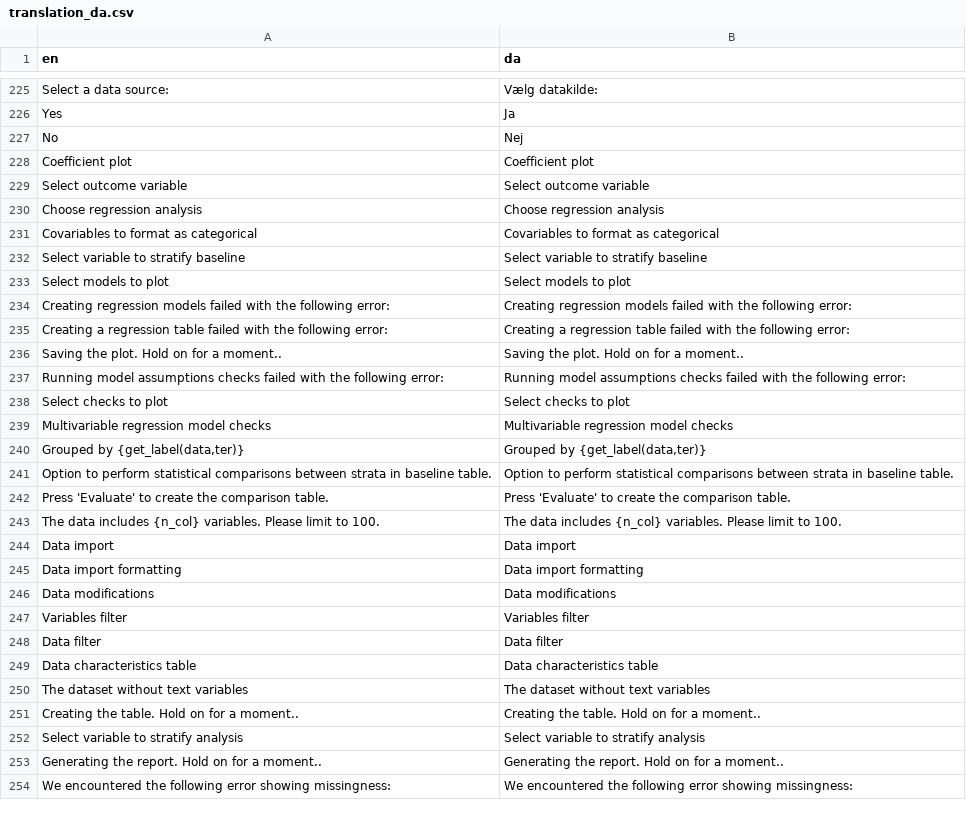
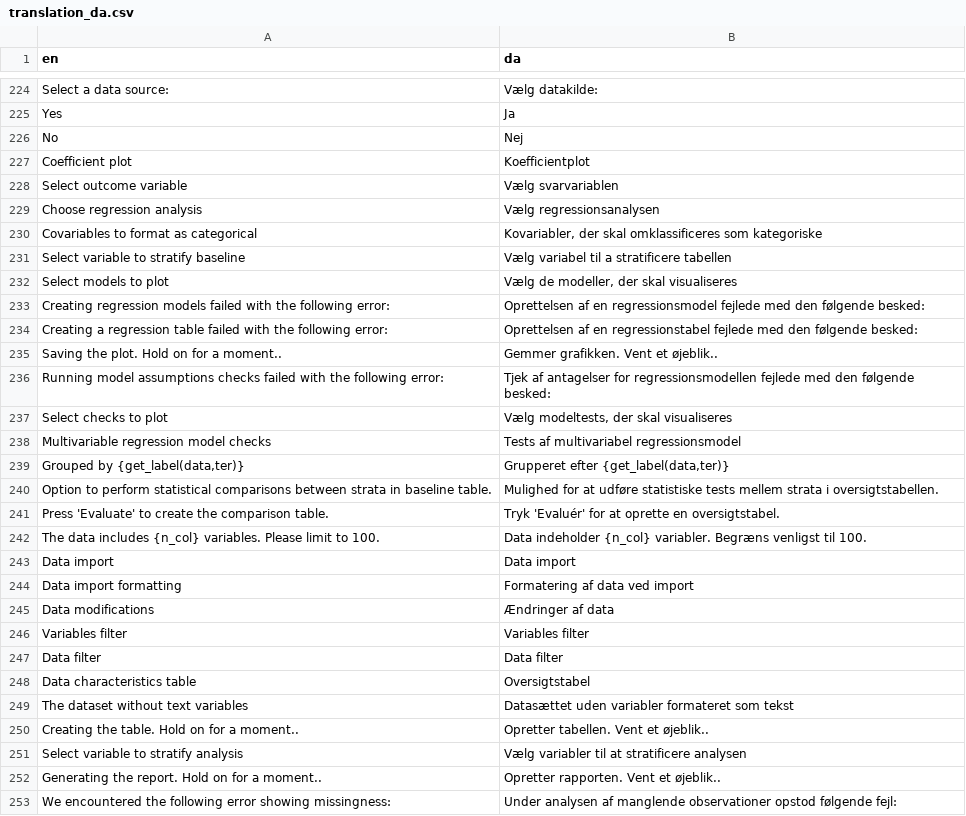
Before and after one commit to agdamsbo/FreesearchR, a CSV file: inst/translations/translation_da.csv, drawn as a sheet; only a part is shown, gaps mark what is left out; the diff covers the shown part only.

```diff
--- a/inst/translations/translation_da.csv
+++ b/inst/translations/translation_da.csv
@@ -227,28 +226,28 @@
 "No","Nej"
-"Coefficient plot","Coefficient plot"
-"Select outcome variable","Select outcome variable"
-"Choose regression analysis","Choose regression analysis"
-"Covariables to format as categorical","Covariables to format as categorical"
-"Select variable to stratify baseline","Select variable to stratify baseline"
-"Select models to plot","Select models to plot"
-"Creating regression models failed with the following error:","Creating regression models failed with the following error:"
-"Creating a regression table failed with the following error:","Creating a regression table failed with the following error:"
-"Saving the plot. Hold on for a moment..","Saving the plot. Hold on for a moment.."
-"Running model assumptions checks failed with the following error:","Running model assumptions checks failed with the following error:"
-"Select checks to plot","Select checks to plot"
-"Multivariable regression model checks","Multivariable regression model checks"
-"Grouped by {get_label(data,ter)}","Grouped by {get_label(data,ter)}"
-"Option to perform statistical comparisons between strata in baseline table.","Option to perform statistical comparisons between strata in baseline table."
-"Press 'Evaluate' to create the comparison table.","Press 'Evaluate' to create the comparison table."
-"The data includes {n_col} variables. Please limit to 100.","The data includes {n_col} variables. Please limit to 100."
+"Coefficient plot","Koefficientplot"
+"Select outcome variable","Vælg svarvariablen"
+"Choose regression analysis","Vælg regressionsanalysen"
+"Covariables to format as categorical","Kovariabler, der skal omklassificeres som kategoriske"
+"Select variable to stratify baseline","Vælg variabel til a stratificere tabellen"
+"Select models to plot","Vælg de modeller, der skal visualiseres"
+"Creating regression models failed with the following error:","Oprettelsen af en regressionsmodel fejlede med den følgende besked:"
+"Creating a regression table failed with the following error:","Oprettelsen af en regressionstabel fejlede med den følgende besked:"
+"Saving the plot. Hold on for a moment..","Gemmer grafikken. Vent et øjeblik.."
+"Running model assumptions checks failed with the following error:","Tjek af antagelser for regressionsmodellen fejlede med den følgende besked:"
+"Select checks to plot","Vælg modeltests, der skal visualiseres"
+"Multivariable regression model checks","Tests af multivariabel regressionsmodel"
+"Grouped by {get_label(data,ter)}","Grupperet efter {get_label(data,ter)}"
+"Option to perform statistical comparisons between strata in baseline table.","Mulighed for at udføre statistiske tests mellem strata i oversigtstabellen."
+"Press 'Evaluate' to create the comparison table.","Tryk 'Evaluér' for at oprette en oversigtstabel."
+"The data includes {n_col} variables. Please limit to 100.","Data indeholder {n_col} variabler. Begræns venligst til 100."
 "Data import","Data import"
-"Data import formatting","Data import formatting"
-"Data modifications","Data modifications"
+"Data import formatting","Formatering af data ved import"
+"Data modifications","Ændringer af data"
 "Variables filter","Variables filter"
 "Data filter","Data filter"
-"Data characteristics table","Data characteristics table"
-"The dataset without text variables","The dataset without text variables"
-"Creating the table. Hold on for a moment..","Creating the table. Hold on for a moment.."
-"Select variable to stratify analysis","Select variable to stratify analysis"
-"Generating the report. Hold on for a moment..","Generating the report. Hold on for a moment.."
-"We encountered the following error showing missingness:","We encountered the following error showing missingness:"
+"Data characteristics table","Oversigtstabel"
+"The dataset without text variables","Datasættet uden variabler formateret som tekst"
+"Creating the table. Hold on for a moment..","Opretter tabellen. Vent et øjeblik.."
+"Select variable to stratify analysis","Vælg variabler til at stratificere analysen"
+"Generating the report. Hold on for a moment..","Opretter rapporten. Vent et øjeblik.."
+"We encountered the following error showing missingness:","Under analysen af manglende observationer opstod følgende fejl:"
```
Also changed, not shown: 1 added row, 1 removed row and 25 edited cells elsewhere in this file, app_docker/translations/translation_da.csv, app_docker/translations/translation_sw.csv, 32 other files.
